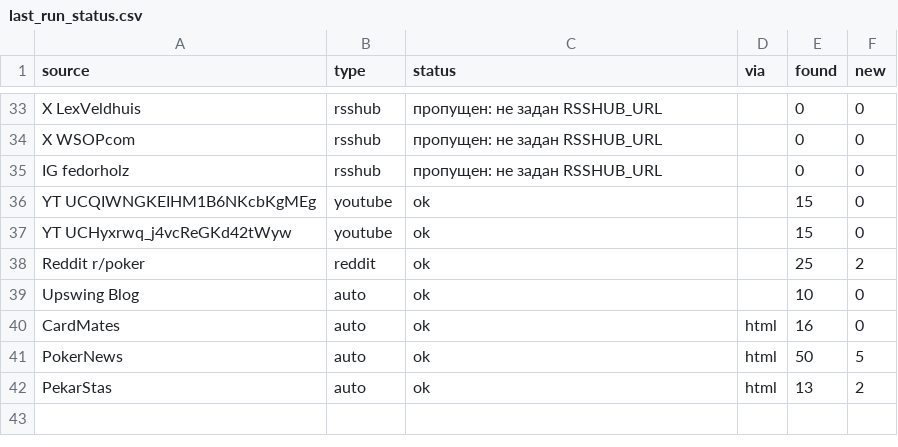
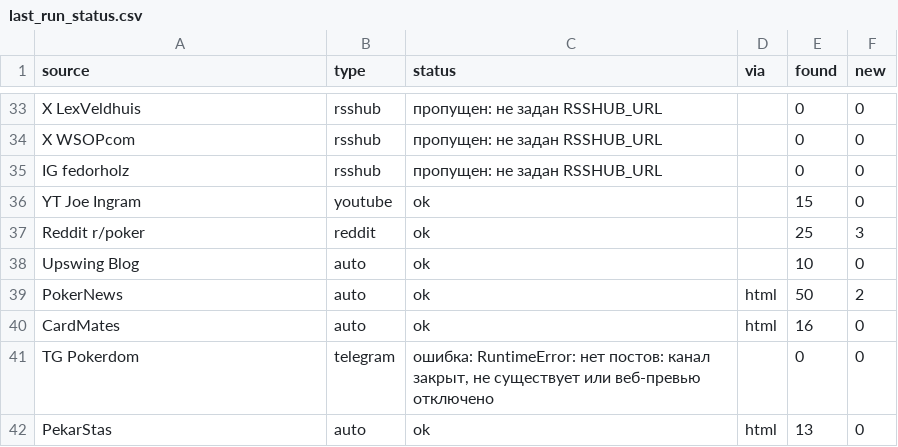
Before and after one commit to marta702/pokeroff-news, a CSV file: out/last_run_status.csv, drawn as a sheet; only a part is shown, gaps mark what is left out; the diff covers the shown part only.

```diff
--- a/out/last_run_status.csv
+++ b/out/last_run_status.csv
@@ -35,8 +35,8 @@ X WSOPcom,rsshub,пропущен: не задан RSSHUB_URL,,0,0
 IG fedorholz,rsshub,пропущен: не задан RSSHUB_URL,,0,0
-YT UCQIWNGKEIHM1B6NKcbKgMEg,youtube,ok,,15,0
-YT UCHyxrwq_j4vcReGKd42tWyw,youtube,ok,,15,0
-Reddit r/poker,reddit,ok,,25,2
+YT Joe Ingram,youtube,ok,,15,0
+Reddit r/poker,reddit,ok,,25,3
 Upswing Blog,auto,ok,,10,0
+PokerNews,auto,ok,html,50,2
 CardMates,auto,ok,html,16,0
-PokerNews,auto,ok,html,50,5
-PekarStas,auto,ok,html,13,2
+TG Pokerdom,telegram,"ошибка: RuntimeError: нет постов: канал закрыт, не существует или веб-превью отключено",,0,0
+PekarStas,auto,ok,html,13,0
```
Also changed, not shown: 2 added rows, 2 removed rows, 1 moved row and 9 edited cells elsewhere in this file, 2 other files.
